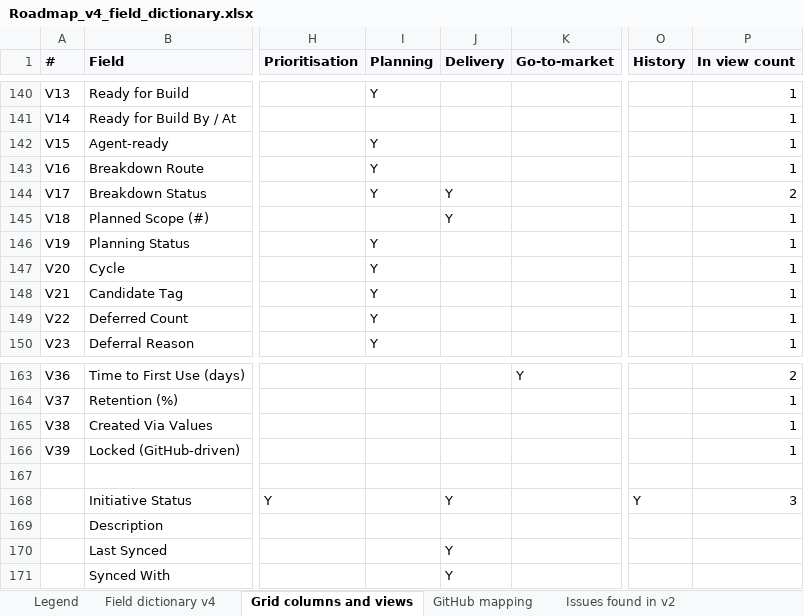
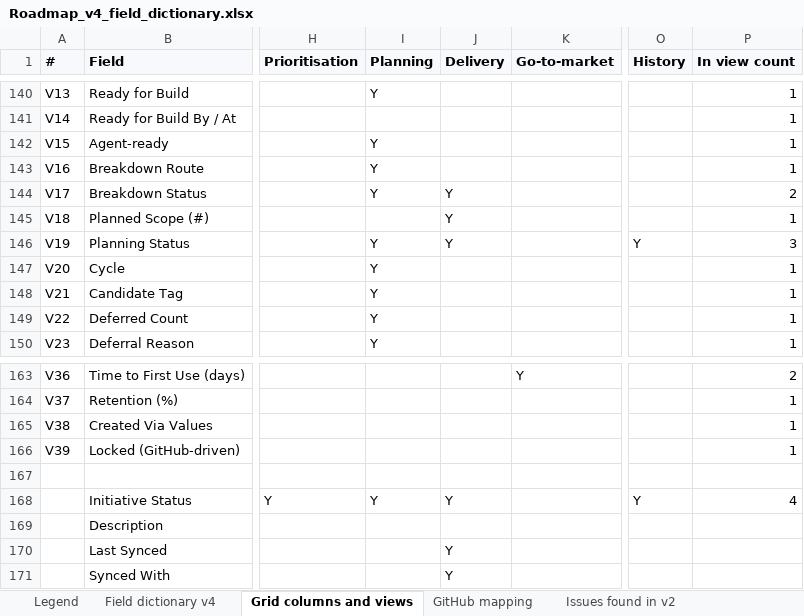
Before and after one commit to Product-Velocity/app, an Excel workbook: docs/reference/Roadmap_v4_field_dictionary.xlsx, sheet Grid columns and views, drawn as a sheet; only a part is shown, gaps mark what is left out; values as stored, in another font and other column widths than the file's, no borders; the diff names each change by its address in the sheet, - before the commit and + after, or states it on an @@ line.

```diff
--- a/docs/reference/Roadmap_v4_field_dictionary.xlsx (sheet Grid columns and views)
+++ b/docs/reference/Roadmap_v4_field_dictionary.xlsx (sheet Grid columns and views)
-J146 (Delivery): (empty)
+J146 (Delivery): Y
-O146 (History): (empty)
+O146 (History): Y
-P146 (In view count): 1
+P146 (In view count): 3
-I168 (Planning): (empty)
+I168 (Planning): Y
-P168 (In view count): 3
+P168 (In view count): 4
```
Also changed, not shown: sheet Default views (ordered), sheet Field dictionary v4, 33 other files.
